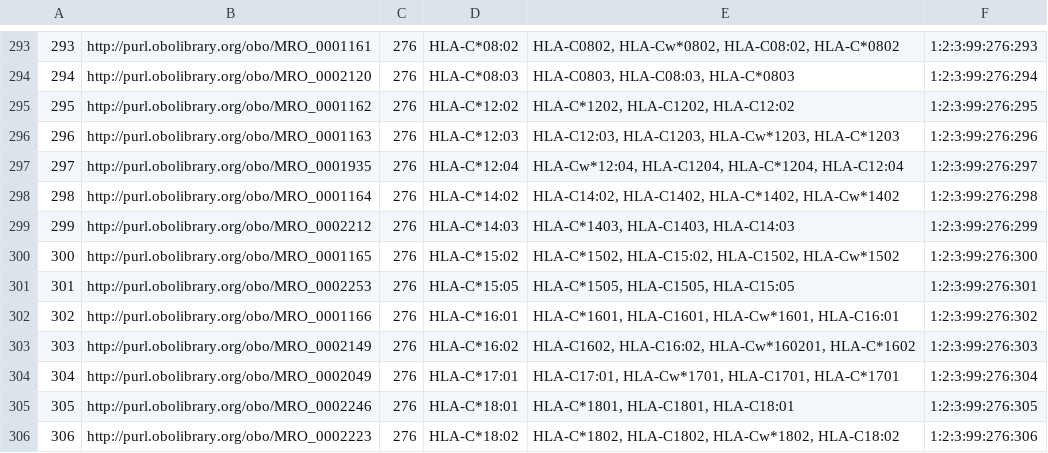
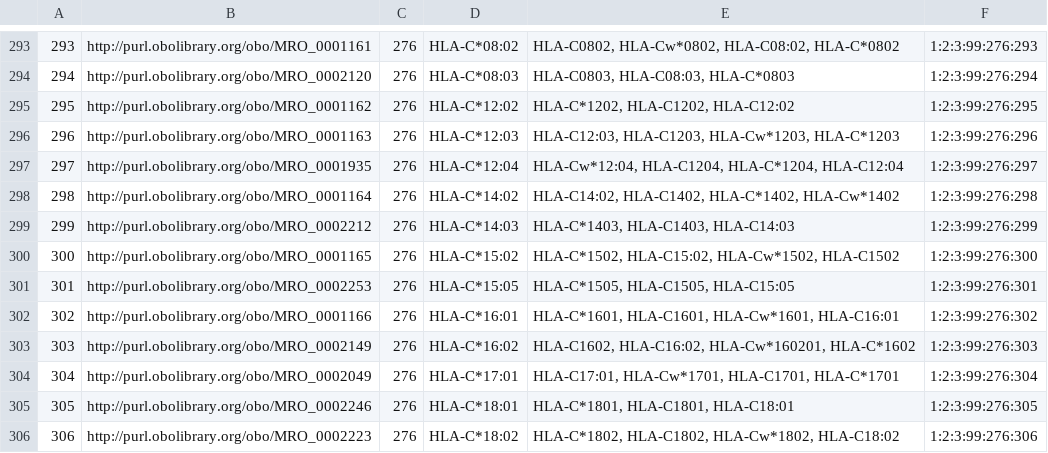
Before and after one commit to IEDB/MRO, a CSV file: iedb/ALLELE_FINDER_TREE.csv, drawn as a sheet; only a part is shown, gaps mark what is left out.

```diff
--- a/iedb/ALLELE_FINDER_TREE.csv
+++ b/iedb/ALLELE_FINDER_TREE.csv
@@ -299,3 +299,3 @@
 299,http://purl.obolibrary.org/obo/MRO_0002212,276,HLA-C*14:03,"HLA-C*1403, HLA-C1403, HLA-C14:03",1:2:3:99:276:299
-300,http://purl.obolibrary.org/obo/MRO_0001165,276,HLA-C*15:02,"HLA-C*1502, HLA-C15:02, HLA-C1502, HLA-Cw*1502",1:2:3:99:276:300
+300,http://purl.obolibrary.org/obo/MRO_0001165,276,HLA-C*15:02,"HLA-C*1502, HLA-C15:02, HLA-Cw*1502, HLA-C1502",1:2:3:99:276:300
 301,http://purl.obolibrary.org/obo/MRO_0002253,276,HLA-C*15:05,"HLA-C*1505, HLA-C1505, HLA-C15:05",1:2:3:99:276:301
```
Also changed, not shown: iedb/mhc_allele_restriction.tsv, ontology/mutant-molecule.tsv, 2 other files.
